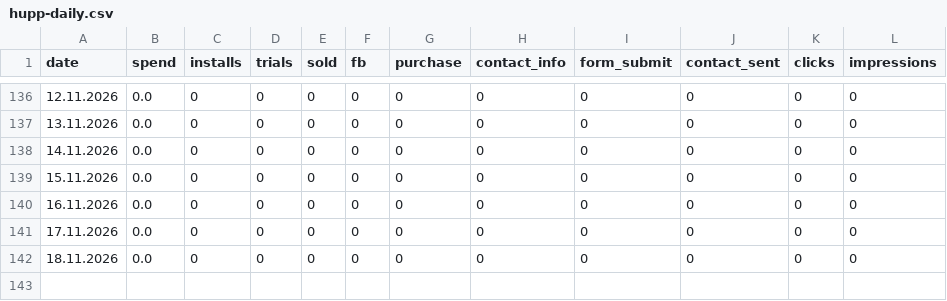
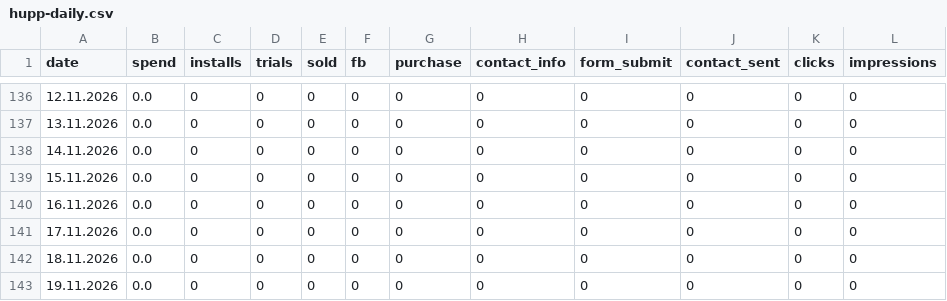
Before and after one commit to lusnikovvaceslav9-oss/hupp, a CSV file: data/hupp-daily.csv, drawn as a sheet; only a part is shown, gaps mark what is left out.

Commit message:
chore: auto-update Hupp feed data

```diff
--- a/data/hupp-daily.csv
+++ b/data/hupp-daily.csv
@@ -142 +142,2 @@ date,spend,installs,trials,sold,fb,purchase,contact_info,form_submit,contact_sen
 18.11.2026,0.0,0,0,0,0,0,0,0,0,0,0
+19.11.2026,0.0,0,0,0,0,0,0,0,0,0,0
```
Also changed, not shown: data/izdaniya-daily.csv, 4 other files.
